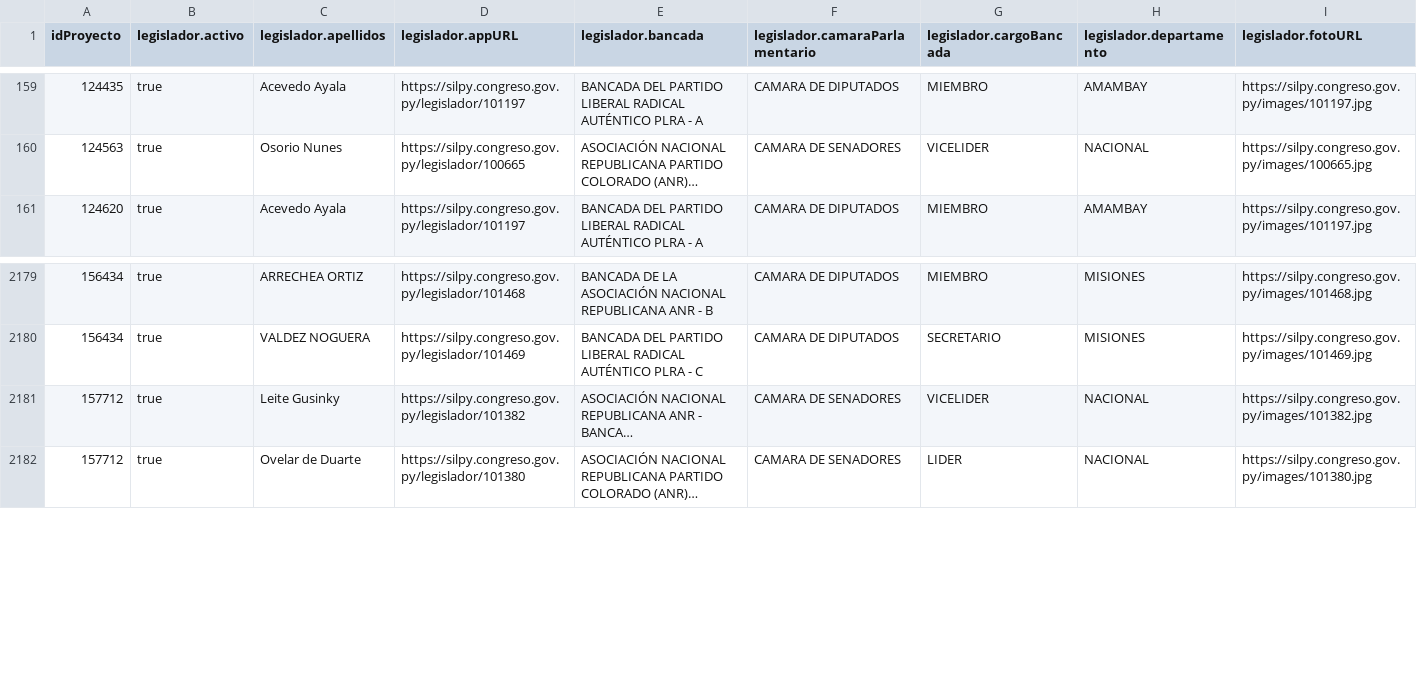
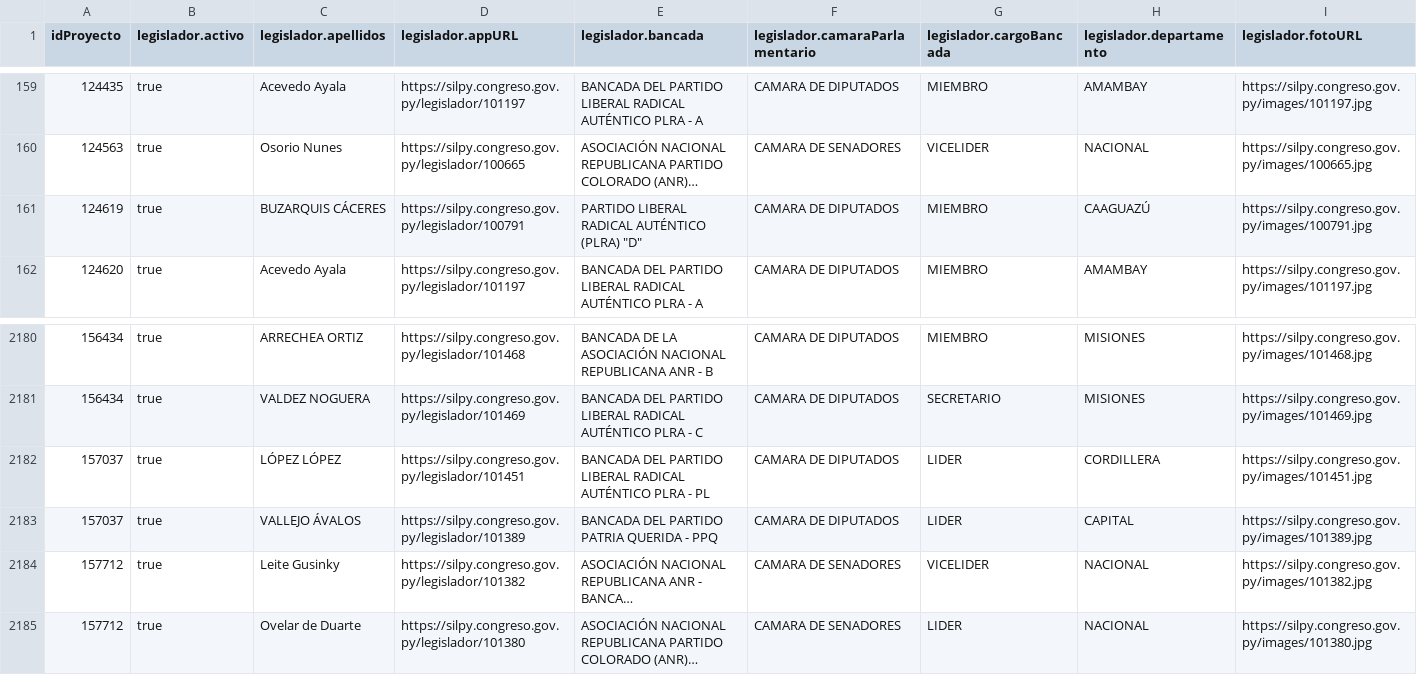
Before and after one commit to alexisdickpy/congresoabiertopy, a CSV file: datos/fuente/2023-2028/autores.csv, drawn as a sheet; only a part is shown, gaps mark what is left out; long unchanged cells end in …; rows hold the shown columns only; the diff names each change by its address in the sheet, - before the commit and + after, or states it on an @@ line.

```diff
--- a/datos/fuente/2023-2028/autores.csv
+++ b/datos/fuente/2023-2028/autores.csv
+row 161: 124619 | true | BUZARQUIS CÁCERES | https://silpy.congreso.gov.py/legislador/100791 | PARTIDO LIBERAL RADICAL AUTÉNTICO (PLRA) "D" | CAMARA DE DIPUTADOS | MIEMBRO | CAAGUAZÚ | https://silpy.congreso.gov.py/images/100791.jpg
+row 2182: 157037 | true | LÓPEZ LÓPEZ | https://silpy.congreso.gov.py/legislador/101451 | BANCADA DEL PARTIDO LIBERAL RADICAL AUTÉNTICO PLRA - PL | CAMARA DE DIPUTADOS | LIDER | CORDILLERA | https://silpy.congreso.gov.py/images/101451.jpg
+row 2183: 157037 | true | VALLEJO ÁVALOS | https://silpy.congreso.gov.py/legislador/101389 | BANCADA DEL PARTIDO PATRIA QUERIDA - PPQ | CAMARA DE DIPUTADOS | LIDER | CAPITAL | https://silpy.congreso.gov.py/images/101389.jpg
```
Also changed, not shown: datos/propios/clasificacion-temas.csv, 17 other files.
